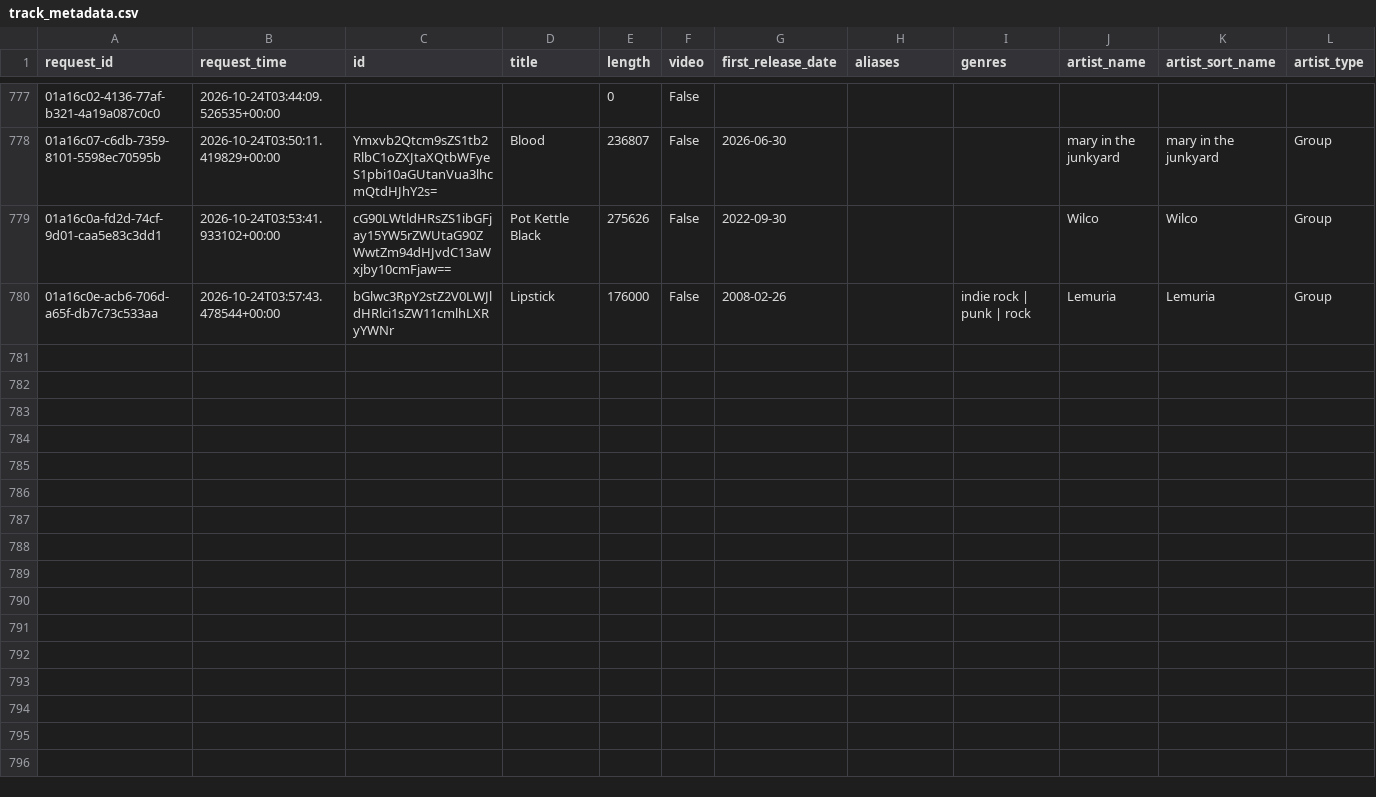
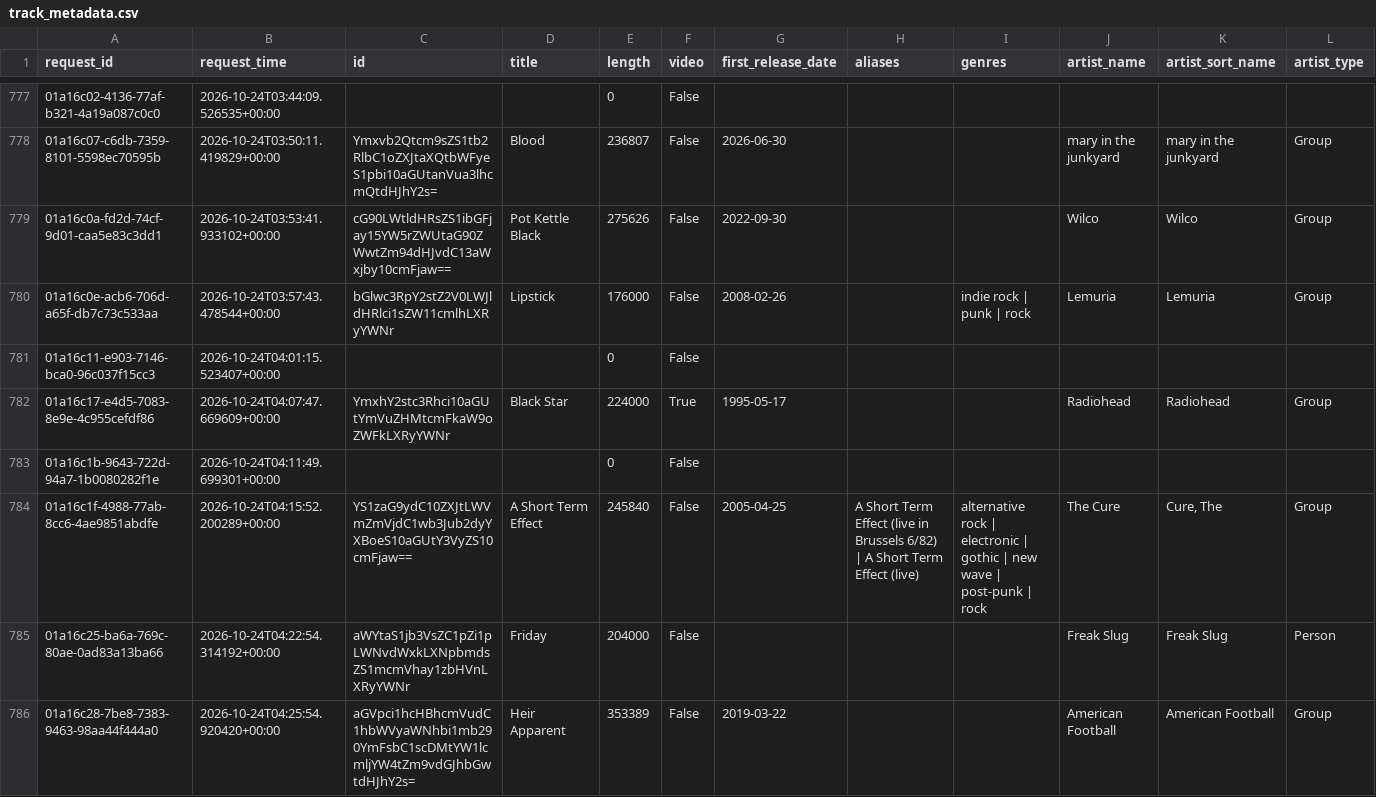
Before and after one commit to jdmremi/kcpr, a CSV file: track_metadata.csv, drawn as a sheet; only a part is shown, gaps mark what is left out; rows hold the shown columns only; the diff covers the shown part only; the diff names each change by its address in the sheet, - before the commit and + after, or states it on an @@ line.

```diff
--- a/track_metadata.csv
+++ b/track_metadata.csv
+row 781: 01a16c11-e903-7146-bca0-96c037f15cc3 | 2026-10-24T04:01:15.523407+00:00 |  |  | 0 | False
+row 782: 01a16c17-e4d5-7083-8e9e-4c955cefdf86 | 2026-10-24T04:07:47.669609+00:00 | YmxhY2stc3Rhci10aGUtYmVuZHMtcmFkaW9oZWFkLXRyYWNr | Black Star | 224000 | True | 1995-05-17 |  |  | Radiohead | Radiohead | Group
+row 783: 01a16c1b-9643-722d-94a7-1b0080282f1e | 2026-10-24T04:11:49.699301+00:00 |  |  | 0 | False
+row 784: 01a16c1f-4988-77ab-8cc6-4ae9851abdfe | 2026-10-24T04:15:52.200289+00:00 | YS1zaG9ydC10ZXJtLWVmZmVjdC1wb3Jub2dyYXBoeS10aGUtY3VyZS10cmFjaw== | A Short Term Effect | 245840 | False | 2005-04-25 | A Short Term Effect (live in Brussels 6/82) | A Short Term Effect (live) | alternative rock | electronic | gothic | new wave | post-punk | rock | The Cure | Cure, The | Group
+row 785: 01a16c25-ba6a-769c-80ae-0ad83a13ba66 | 2026-10-24T04:22:54.314192+00:00 | aWYtaS1jb3VsZC1pZi1pLWNvdWxkLXNpbmdsZS1mcmVhay1zbHVnLXRyYWNr | Friday | 204000 | False |  |  |  | Freak Slug | Freak Slug | Person
+row 786: 01a16c28-7be8-7383-9463-98aa44f444a0 | 2026-10-24T04:25:54.920420+00:00 | aGVpci1hcHBhcmVudC1hbWVyaWNhbi1mb290YmFsbC1scDMtYW1lcmljYW4tZm9vdGJhbGwtdHJhY2s= | Heir Apparent | 353389 | False | 2019-03-22 |  |  | American Football | American Football | Group
```
Also changed, not shown: 6 added rows elsewhere in this file, now_playing.csv, track_analysis.csv, 1 other file.
